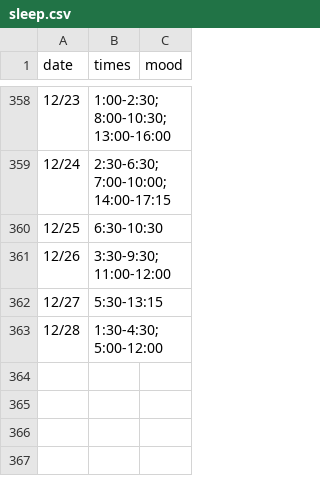
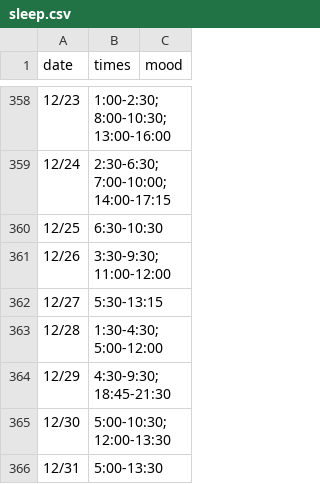
Before and after one commit to ningning621/sleep_2019, a CSV file: sleep.csv, drawn as a sheet; only a part is shown, gaps mark what is left out.

Commit message:
updated data + minor edits

```diff
--- a/sleep.csv
+++ b/sleep.csv
@@ -363 +363,4 @@ date,times,mood
 12/28,1:30-4:30; 5:00-12:00,
+12/29,4:30-9:30; 18:45-21:30,
+12/30,5:00-10:30; 12:00-13:30,
+12/31,5:00-13:30,
```
Also changed, not shown: 1 other file.
